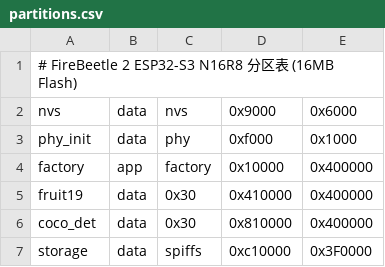
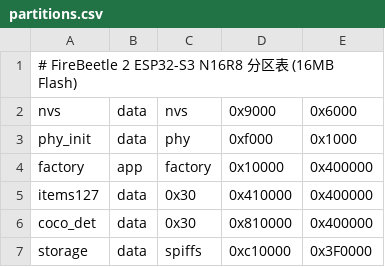
Before and after one commit to wsdmzz/ESP32-Universal-Item-Recognition, a CSV file: partitions.csv, drawn as a sheet.

Commit message:
feat: 端侧切换为 items127 常见物品识别（127 类，替换 fruit19）
- components/items127/：重命名自 fruit19，NUM_CLASSES=127，127 类中文标签
- main/main.cpp：include Items127，模型加载提示更新
- partitions.csv：分区名 fruit19 → items127 (0x410000)
- CMakeLists.txt：ESPDL 路径指向 espdl_files/items127.espdl
- models/items127.yaml：127 类配置（水果/蔬菜/日用品/文具/数码/家具/交通/动物）
- tools/items127/{train,export}_items127.py：训练与量化导出脚本

训练产物：models/train_items127/best.pth (val acc 100%, 50 epochs, ~78min on RTX 4090)
量化产物：espdl_files/items127.espdl (2.56MB, INT8, ESP32-S3 target)

```diff
--- a/partitions.csv
+++ b/partitions.csv
@@ -4,3 +4,3 @@ phy_init, data, phy,     0xf000,   0x1000,
 factory,  app,  factory, 0x10000,  0x400000,
-fruit19,  data, 0x30,    0x410000, 0x400000,
+items127,  data, 0x30,    0x410000, 0x400000,
 coco_det, data, 0x30,    0x810000, 0x400000,
```
Also changed, not shown: 12 other files.
